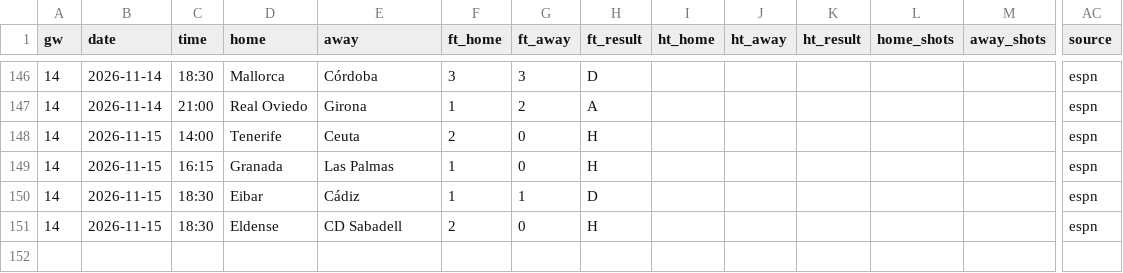
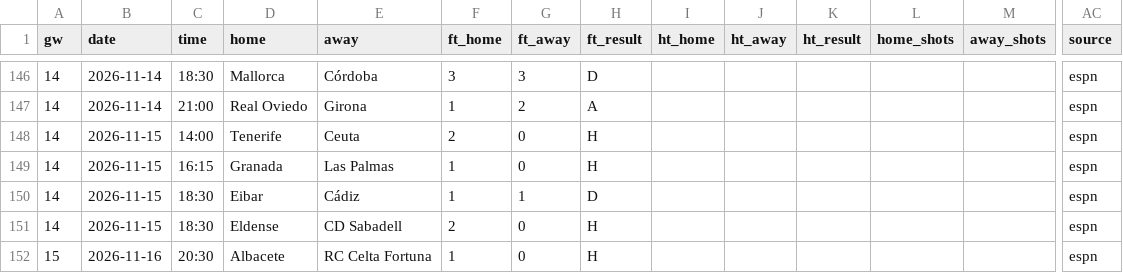
Before and after one commit to oladeeayo/open-matchday, a CSV file: data/ESP_2_segunda-division/results_2627.csv, drawn as a sheet; only a part is shown, gaps mark what is left out; rows hold the shown columns only; the diff names each change by its address in the sheet, - before the commit and + after, or states it on an @@ line.

```diff
--- a/data/ESP_2_segunda-division/results_2627.csv
+++ b/data/ESP_2_segunda-division/results_2627.csv
+row 152: 15 | 2026-11-16 | 20:30 | Albacete | RC Celta Fortuna | 1 | 0 | H |  |  |  |  |  | espn
```
Also changed, not shown: data/ENG_3_league-one/results_2627.csv, data/ENG_4_league-two/results_2627.csv, 14 other files.
